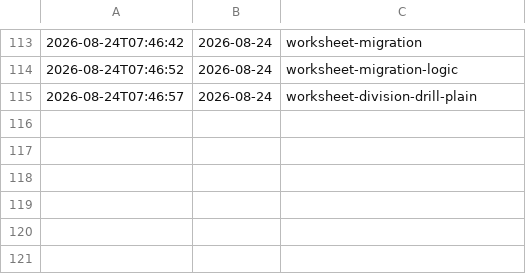
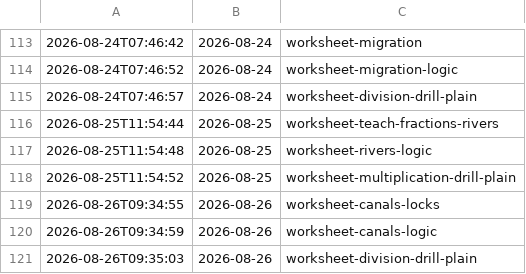
Before and after one commit to sifxtreme/math-practice, a TSV file: print-ledger.tsv, drawn as a sheet; only a part is shown, gaps mark what is left out; the diff names each change by its address in the sheet, - before the commit and + after, or states it on an @@ line.

```diff
--- a/print-ledger.tsv
+++ b/print-ledger.tsv
+row 116: 2026-08-25T11:54:44 | 2026-08-25 | worksheet-teach-fractions-rivers
+row 117: 2026-08-25T11:54:48 | 2026-08-25 | worksheet-rivers-logic
+row 118: 2026-08-25T11:54:52 | 2026-08-25 | worksheet-multiplication-drill-plain
+row 119: 2026-08-26T09:34:55 | 2026-08-26 | worksheet-canals-locks
+row 120: 2026-08-26T09:34:59 | 2026-08-26 | worksheet-canals-logic
+row 121: 2026-08-26T09:35:03 | 2026-08-26 | worksheet-division-drill-plain
```
Also changed, not shown: 6 other files.
